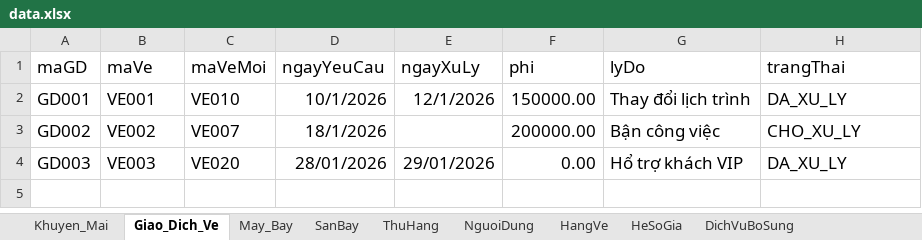
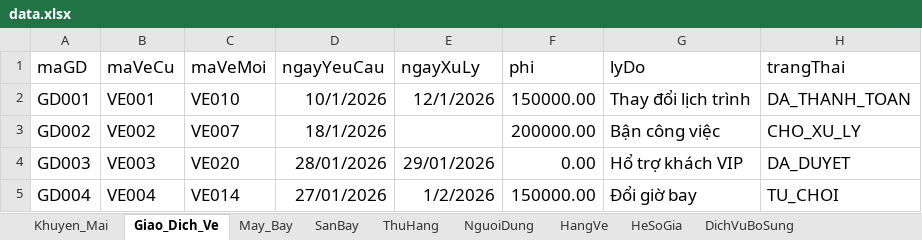
Before and after one commit to KhaiHoang275/Do-an-xay-dung-ung-dung-quan-ly-ban-ve-may-bay, an Excel workbook: resources/data/data.xlsx, sheet Giao_Dich_Ve, drawn as a sheet; values as stored, in another font and other column widths than the file's, no borders; the diff names each change by its address in the sheet, - before the commit and + after, or states it on an @@ line.

```diff
--- a/resources/data/data.xlsx (sheet Giao_Dich_Ve)
+++ b/resources/data/data.xlsx (sheet Giao_Dich_Ve)
-B1: maVe
+B1: maVeCu
-H2 (trangThai): DA_XU_LY
+H2 (trangThai): DA_THANH_TOAN
-H4 (trangThai): DA_XU_LY
+H4 (trangThai): DA_DUYET
+row 5: GD004 | VE004 | VE014 | 27/01/2026 | 1/2/2026 | 150000.00 | Đổi giờ bay | TU_CHOI
```
Also changed, not shown: 3 other files.
